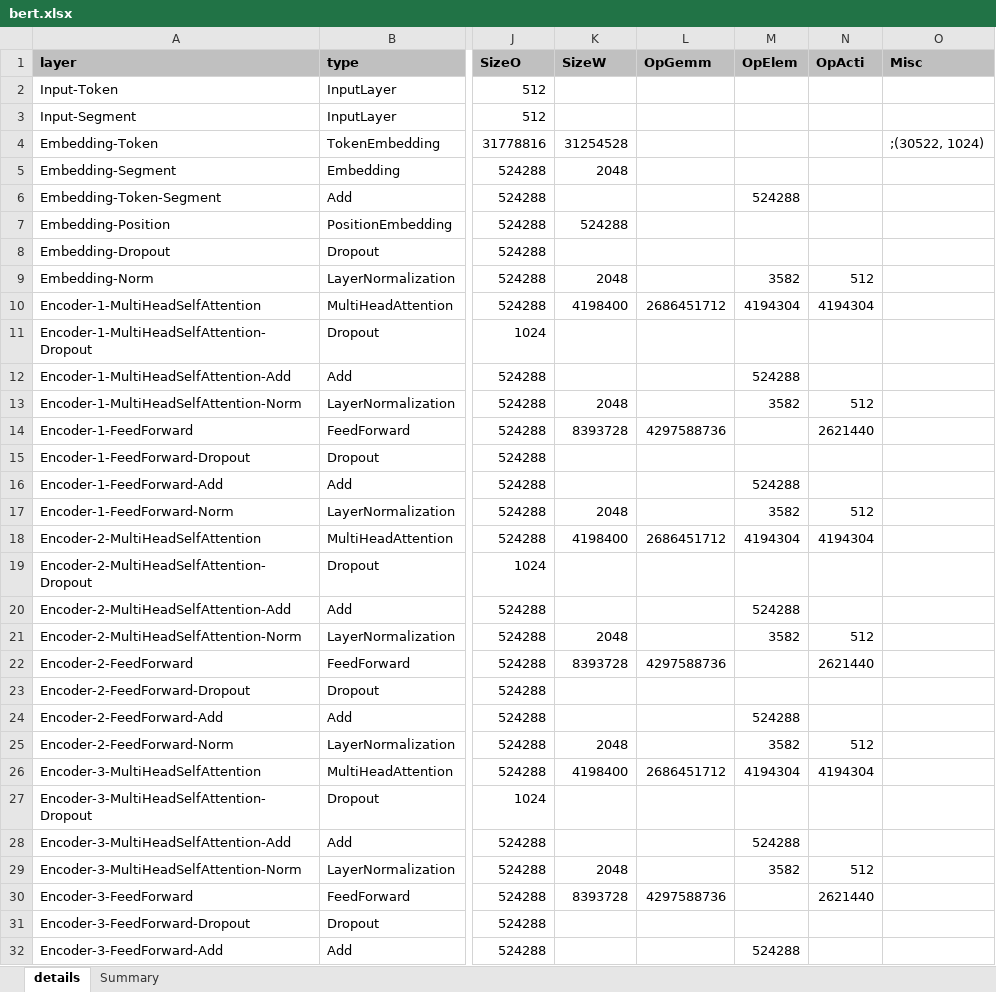
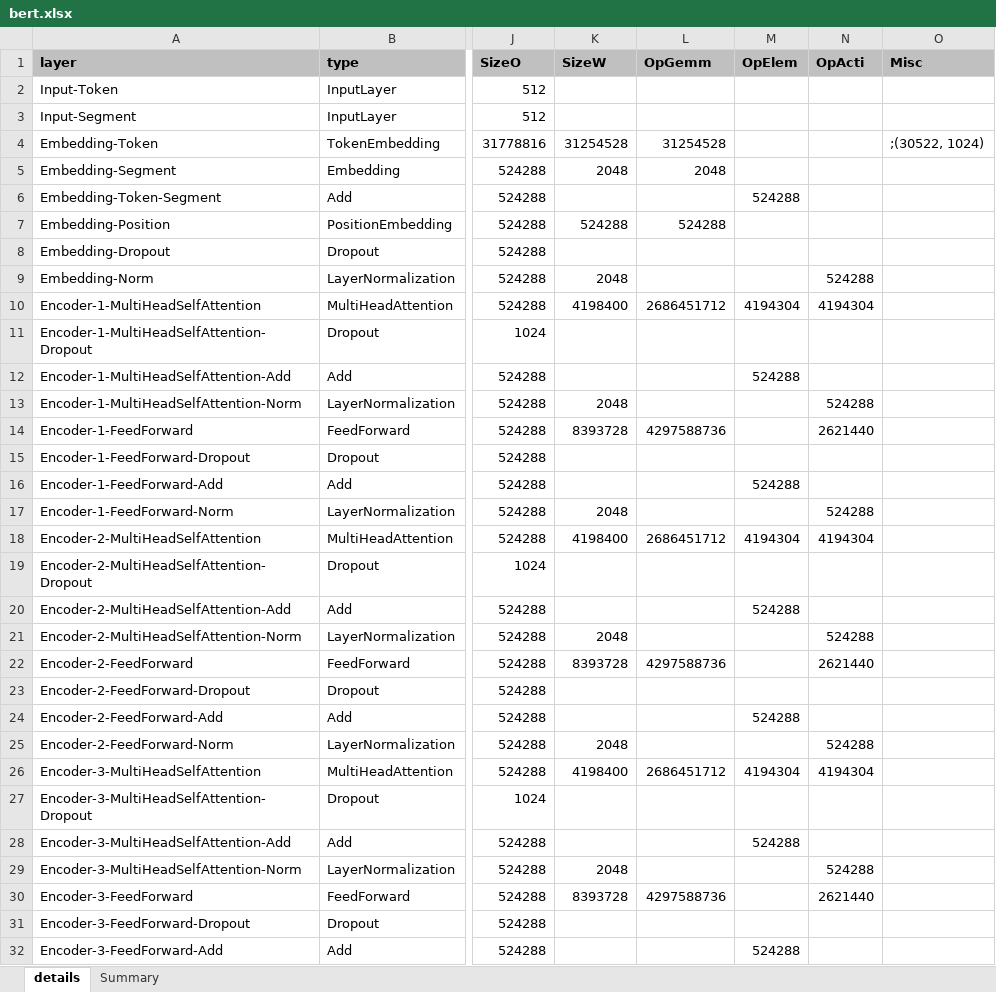
Before and after one commit to alexhegit/NNparser, an Excel workbook: outputs/tf/bert.xlsx, sheet details, drawn as a sheet; only a part is shown, gaps mark what is left out; values as stored, in another font and other column widths than the file's, no borders; conditional formats not drawn; the diff covers the shown part only; the diff names each change by its address in the sheet, - before the commit and + after, or states it on an @@ line.

```diff
--- a/outputs/tf/bert.xlsx (sheet details)
+++ b/outputs/tf/bert.xlsx (sheet details)
-L4 (OpGemm): (empty)
+L4 (OpGemm): 31254528
-L5 (OpGemm): (empty)
+L5 (OpGemm): 2048
-L7 (OpGemm): (empty)
+L7 (OpGemm): 524288
-M9 (OpElem): 3582
+M9 (OpElem): (empty)
-N9 (OpActi): 512
+N9 (OpActi): 524288
-M13 (OpElem): 3582
+M13 (OpElem): (empty)
-N13 (OpActi): 512
+N13 (OpActi): 524288
-M17 (OpElem): 3582
+M17 (OpElem): (empty)
-N17 (OpActi): 512
+N17 (OpActi): 524288
-M21 (OpElem): 3582
+M21 (OpElem): (empty)
-N21 (OpActi): 512
+N21 (OpActi): 524288
-M25 (OpElem): 3582
+M25 (OpElem): (empty)
-N25 (OpActi): 512
+N25 (OpActi): 524288
-M29 (OpElem): 3582
+M29 (OpElem): (empty)
-N29 (OpActi): 512
+N29 (OpActi): 524288
```
Also changed, not shown: 89 edited cells elsewhere in this sheet, sheet Summary, 29 other files.
